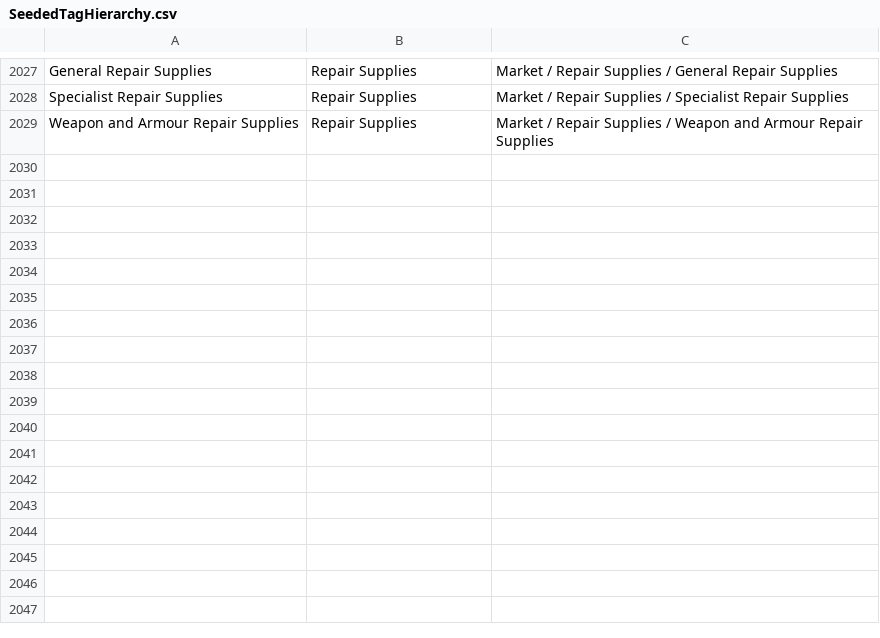
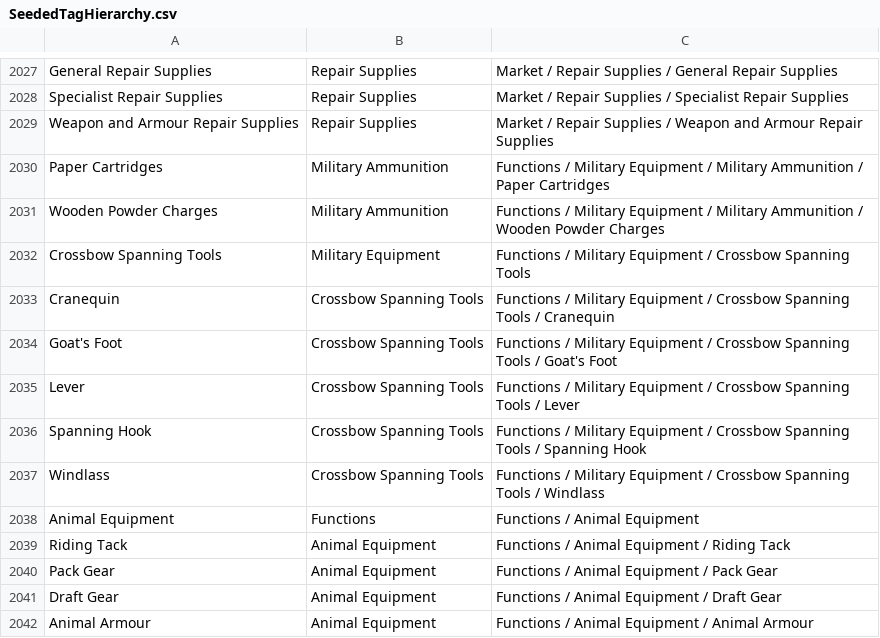
Before and after one commit to FutureMUD/FutureMUD, a CSV file: Design Documents/Data/SeededTagHierarchy.csv, drawn as a sheet; only a part is shown, gaps mark what is left out.

```diff
--- a/Design Documents/Data/SeededTagHierarchy.csv
+++ b/Design Documents/Data/SeededTagHierarchy.csv
@@ -2029 +2029,14 @@ Specialist Repair Supplies	Repair Supplies	Market / Repair Supplies / Specialist
 Weapon and Armour Repair Supplies	Repair Supplies	Market / Repair Supplies / Weapon and Armour Repair Supplies
+Paper Cartridges	Military Ammunition	Functions / Military Equipment / Military Ammunition / Paper Cartridges
+Wooden Powder Charges	Military Ammunition	Functions / Military Equipment / Military Ammunition / Wooden Powder Charges
+Crossbow Spanning Tools	Military Equipment	Functions / Military Equipment / Crossbow Spanning Tools
+Cranequin	Crossbow Spanning Tools	Functions / Military Equipment / Crossbow Spanning Tools / Cranequin
+Goat's Foot	Crossbow Spanning Tools	Functions / Military Equipment / Crossbow Spanning Tools / Goat's Foot
+Lever	Crossbow Spanning Tools	Functions / Military Equipment / Crossbow Spanning Tools / Lever
+Spanning Hook	Crossbow Spanning Tools	Functions / Military Equipment / Crossbow Spanning Tools / Spanning Hook
+Windlass	Crossbow Spanning Tools	Functions / Military Equipment / Crossbow Spanning Tools / Windlass
+Animal Equipment	Functions	Functions / Animal Equipment
+Riding Tack	Animal Equipment	Functions / Animal Equipment / Riding Tack
+Pack Gear	Animal Equipment	Functions / Animal Equipment / Pack Gear
+Draft Gear	Animal Equipment	Functions / Animal Equipment / Draft Gear
+Animal Armour	Animal Equipment	Functions / Animal Equipment / Animal Armour
```
Also changed, not shown: 43 other files.
